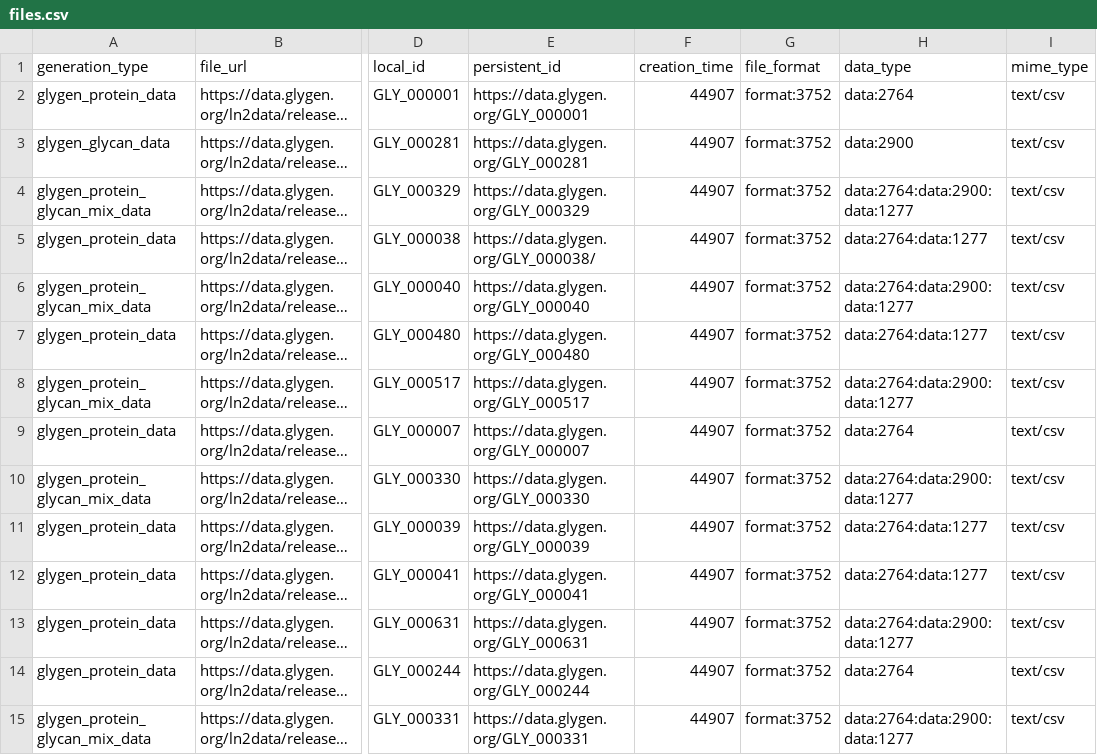
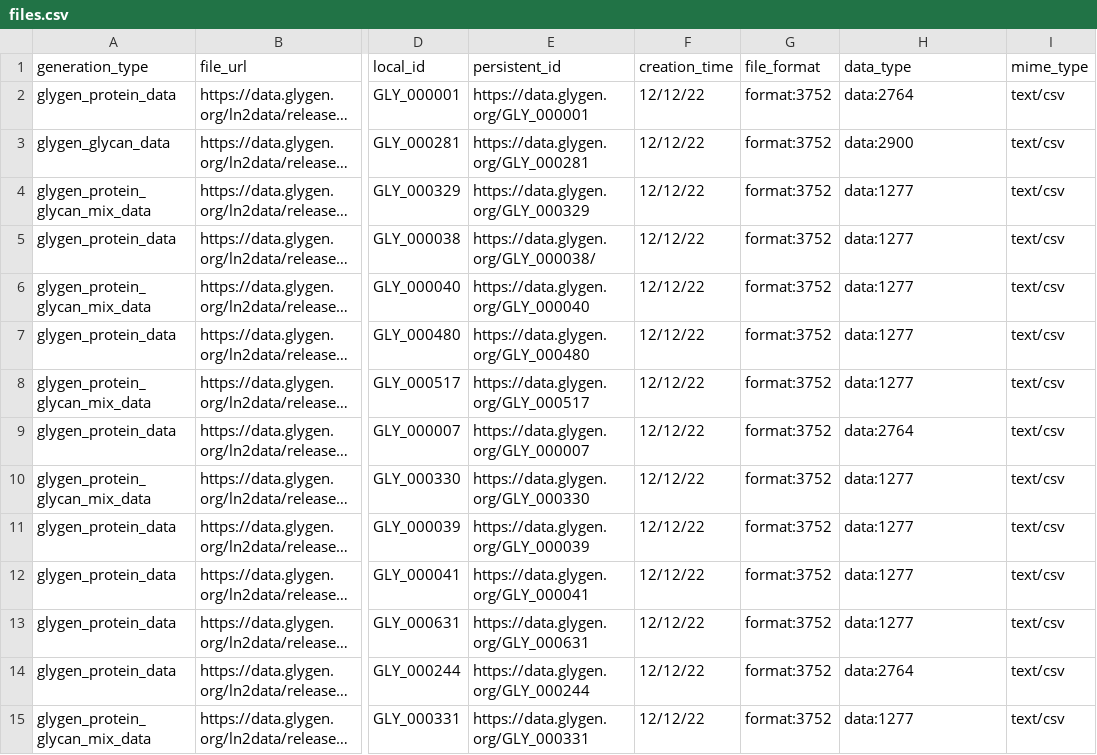
Before and after one commit to glygener/glygen.cfde.generator, a CSV file: data/files.csv, drawn as a sheet; only a part is shown, gaps mark what is left out; long unchanged cells end in …; the diff covers the shown part only; the diff names each change by its address in the sheet, - before the commit and + after, or states it on an @@ line.

```diff
--- a/data/files.csv
+++ b/data/files.csv
-F2:F15 (creation_time): 44907
+F2:F15 (creation_time): 12/12/22
-H4 (data_type): data:2764:data:2900:data:1277
+H4 (data_type): data:1277
-H5 (data_type): data:2764:data:1277
+H5 (data_type): data:1277
-H6 (data_type): data:2764:data:2900:data:1277
+H6 (data_type): data:1277
-H7 (data_type): data:2764:data:1277
+H7 (data_type): data:1277
-H8 (data_type): data:2764:data:2900:data:1277
+H8 (data_type): data:1277
-H10 (data_type): data:2764:data:2900:data:1277
+H10 (data_type): data:1277
-H11:H12 (data_type): data:2764:data:1277
+H11:H12 (data_type): data:1277
-H13 (data_type): data:2764:data:2900:data:1277
+H13 (data_type): data:1277
-H15 (data_type): data:2764:data:2900:data:1277
+H15 (data_type): data:1277
```
Also changed, not shown: 38 edited cells elsewhere in this file, 1 other file.
